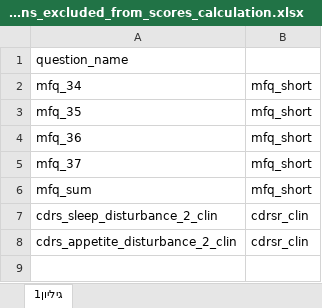
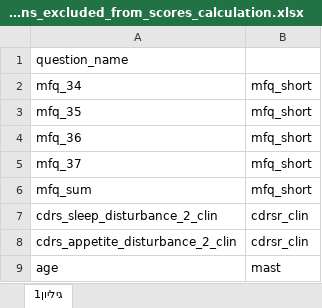
Before and after one commit to nogur9/QuestionnaireDashboard, an Excel workbook: Data/questions_excluded_from_scores_calculation.xlsx, sheet גיליון1, drawn as a sheet; values as stored, in another font and other column widths than the file's, no borders; the diff names each change by its address in the sheet, - before the commit and + after, or states it on an @@ line.

```diff
--- a/Data/questions_excluded_from_scores_calculation.xlsx (sheet גיליון1)
+++ b/Data/questions_excluded_from_scores_calculation.xlsx (sheet גיליון1)
+row 9: age | mast
```
Also changed, not shown: 5 other files.
